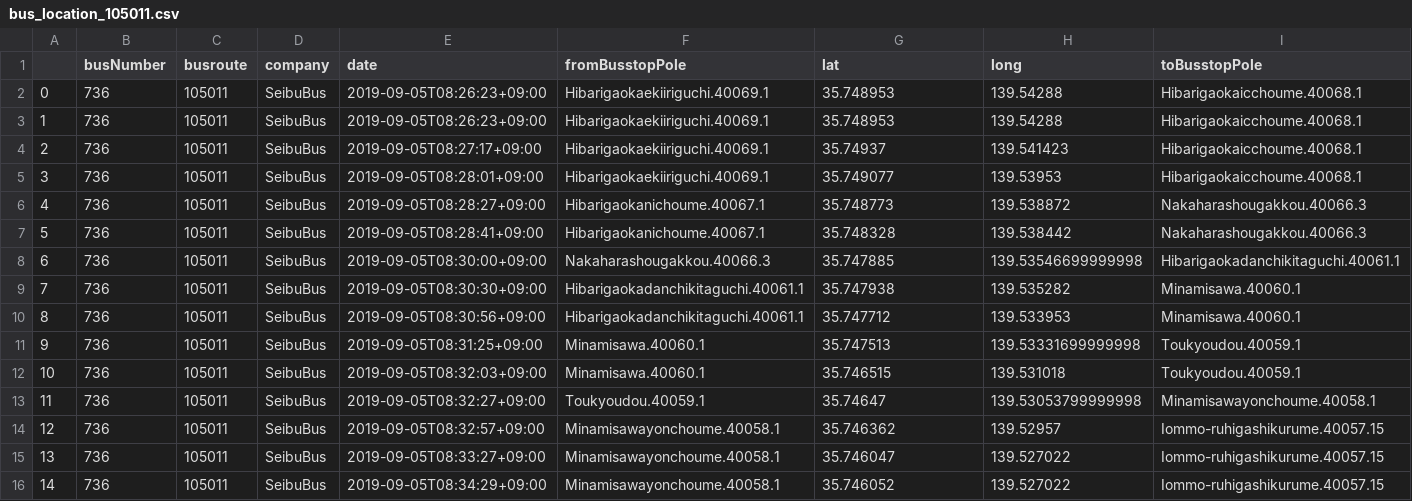
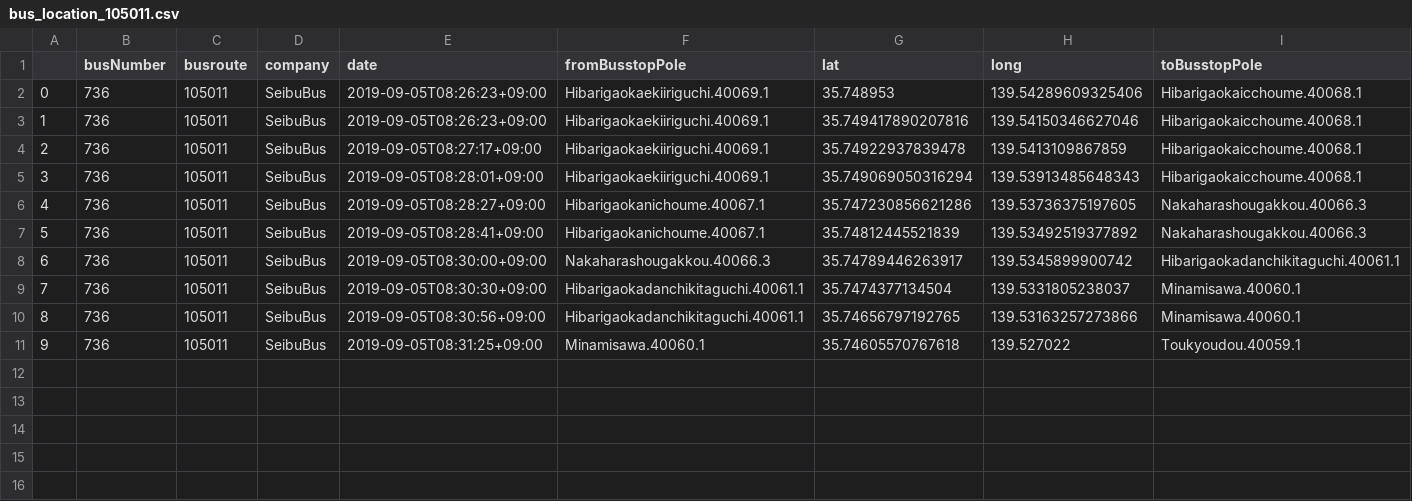
Before and after one commit to sarcastic555/comfort_transport, a CSV file: main/webapp/website/buslocation_data/bus_location_105011.csv, drawn as a sheet.

Commit message:
add 105011

```diff
--- a/main/webapp/website/buslocation_data/bus_location_105011.csv
+++ b/main/webapp/website/buslocation_data/bus_location_105011.csv
@@ -1,16 +1,11 @@
 ,busNumber,busroute,company,date,fromBusstopPole,lat,long,toBusstopPole
-0,736,105011,SeibuBus,2019-09-05T08:26:23+09:00,Hibarigaokaekiiriguchi.40069.1,35.748953,139.54288,Hibarigaokaicchoume.40068.1
-1,736,105011,SeibuBus,2019-09-05T08:26:23+09:00,Hibarigaokaekiiriguchi.40069.1,35.748953,139.54288,Hibarigaokaicchoume.40068.1
-2,736,105011,SeibuBus,2019-09-05T08:27:17+09:00,Hibarigaokaekiiriguchi.40069.1,35.74937,139.541423,Hibarigaokaicchoume.40068.1
-3,736,105011,SeibuBus,2019-09-05T08:28:01+09:00,Hibarigaokaekiiriguchi.40069.1,35.749077,139.53953,Hibarigaokaicchoume.40068.1
-4,736,105011,SeibuBus,2019-09-05T08:28:27+09:00,Hibarigaokanichoume.40067.1,35.748773,139.538872,Nakaharashougakkou.40066.3
-5,736,105011,SeibuBus,2019-09-05T08:28:41+09:00,Hibarigaokanichoume.40067.1,35.748328,139.538442,Nakaharashougakkou.40066.3
-6,736,105011,SeibuBus,2019-09-05T08:30:00+09:00,Nakaharashougakkou.40066.3,35.747885,139.53546699999998,Hibarigaokadanchikitaguchi.40061.1
-7,736,105011,SeibuBus,2019-09-05T08:30:30+09:00,Hibarigaokadanchikitaguchi.40061.1,35.747938,139.535282,Minamisawa.40060.1
-8,736,105011,SeibuBus,2019-09-05T08:30:56+09:00,Hibarigaokadanchikitaguchi.40061.1,35.747712,139.533953,Minamisawa.40060.1
-9,736,105011,SeibuBus,2019-09-05T08:31:25+09:00,Minamisawa.40060.1,35.747513,139.53331699999998,Toukyoudou.40059.1
-10,736,105011,SeibuBus,2019-09-05T08:32:03+09:00,Minamisawa.40060.1,35.746515,139.531018,Toukyoudou.40059.1
-11,736,105011,SeibuBus,2019-09-05T08:32:27+09:00,Toukyoudou.40059.1,35.74647,139.53053799999998,Minamisawayonchoume.40058.1
-12,736,105011,SeibuBus,2019-09-05T08:32:57+09:00,Minamisawayonchoume.40058.1,35.746362,139.52957,Iommo-ruhigashikurume.40057.15
-13,736,105011,SeibuBus,2019-09-05T08:33:27+09:00,Minamisawayonchoume.40058.1,35.746047,139.527022,Iommo-ruhigashikurume.40057.15
-14,736,105011,SeibuBus,2019-09-05T08:34:29+09:00,Minamisawayonchoume.40058.1,35.746052,139.527022,Iommo-ruhigashikurume.40057.15
+0,736,105011,SeibuBus,2019-09-05T08:26:23+09:00,Hibarigaokaekiiriguchi.40069.1,35.748953,139.54289609325406,Hibarigaokaicchoume.40068.1
+1,736,105011,SeibuBus,2019-09-05T08:26:23+09:00,Hibarigaokaekiiriguchi.40069.1,35.749417890207816,139.54150346627046,Hibarigaokaicchoume.40068.1
+2,736,105011,SeibuBus,2019-09-05T08:27:17+09:00,Hibarigaokaekiiriguchi.40069.1,35.74922937839478,139.5413109867859,Hibarigaokaicchoume.40068.1
+3,736,105011,SeibuBus,2019-09-05T08:28:01+09:00,Hibarigaokaekiiriguchi.40069.1,35.749069050316294,139.53913485648343,Hibarigaokaicchoume.40068.1
+4,736,105011,SeibuBus,2019-09-05T08:28:27+09:00,Hibarigaokanichoume.40067.1,35.747230856621286,139.53736375197605,Nakaharashougakkou.40066.3
+5,736,105011,SeibuBus,2019-09-05T08:28:41+09:00,Hibarigaokanichoume.40067.1,35.74812445521839,139.53492519377892,Nakaharashougakkou.40066.3
+6,736,105011,SeibuBus,2019-09-05T08:30:00+09:00,Nakaharashougakkou.40066.3,35.74789446263917,139.5345899900742,Hibarigaokadanchikitaguchi.40061.1
+7,736,105011,SeibuBus,2019-09-05T08:30:30+09:00,Hibarigaokadanchikitaguchi.40061.1,35.7474377134504,139.5331805238037,Minamisawa.40060.1
+8,736,105011,SeibuBus,2019-09-05T08:30:56+09:00,Hibarigaokadanchikitaguchi.40061.1,35.74656797192765,139.53163257273866,Minamisawa.40060.1
+9,736,105011,SeibuBus,2019-09-05T08:31:25+09:00,Minamisawa.40060.1,35.74605570767618,139.527022,Toukyoudou.40059.1
```
